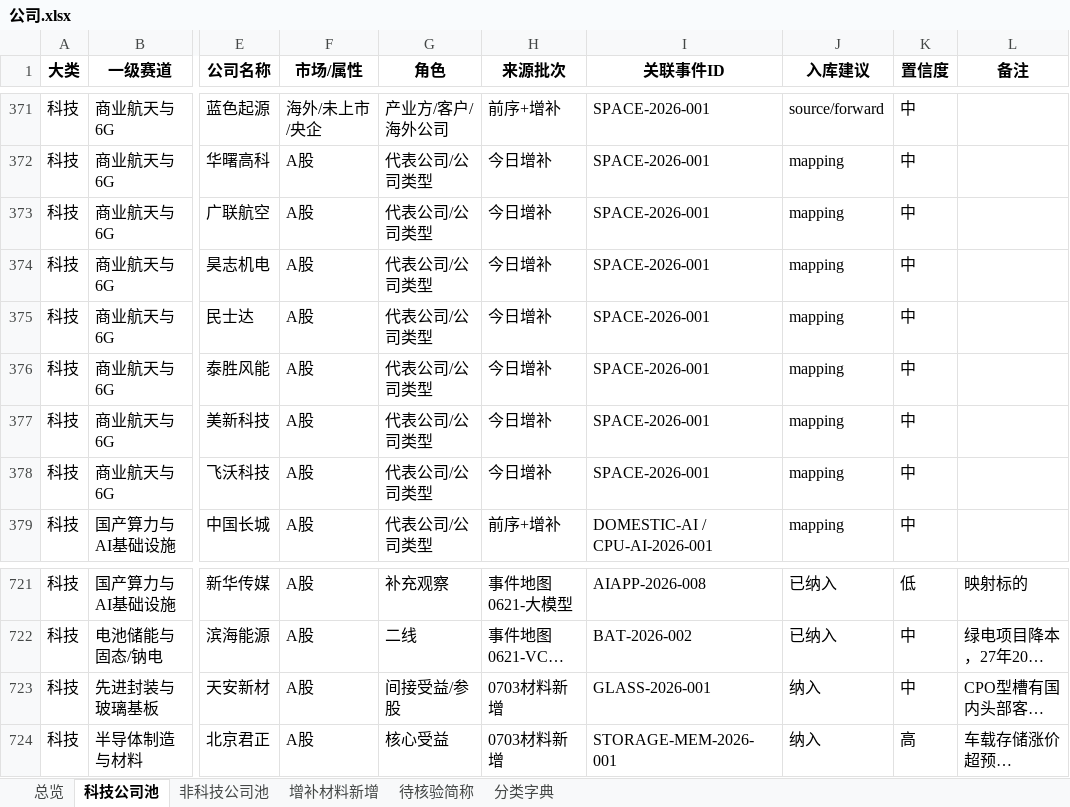
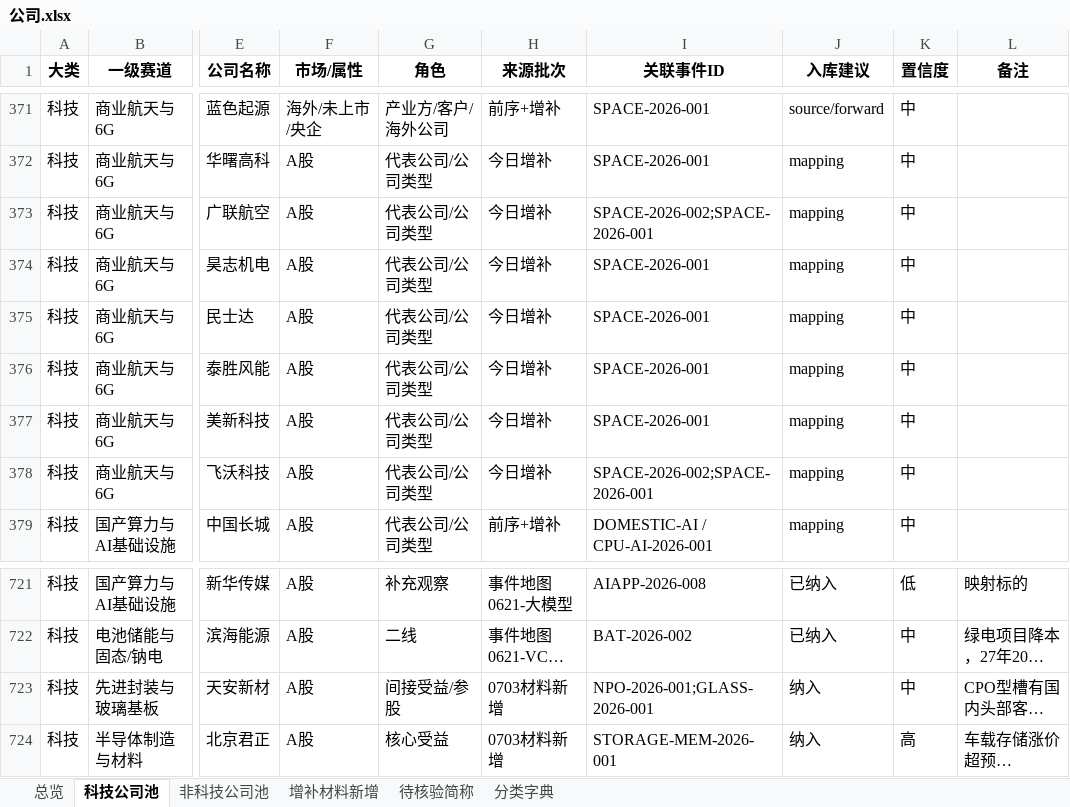
Before and after one commit to niki414414/stock-analysis-skill, an Excel workbook: data/company-pool/公司.xlsx, sheet 科技公司池, drawn as a sheet; only a part is shown, gaps mark what is left out; long unchanged cells end in …; values as stored, in another font and other column widths than the file's, no borders; the diff covers the shown part only; the diff names each change by its address in the sheet, - before the commit and + after, or states it on an @@ line.

```diff
--- a/data/company-pool/公司.xlsx (sheet 科技公司池)
+++ b/data/company-pool/公司.xlsx (sheet 科技公司池)
-I373 (关联事件ID): SPACE-2026-001
+I373 (关联事件ID): SPACE-2026-002;SPACE-2026-001
-I378 (关联事件ID): SPACE-2026-001
+I378 (关联事件ID): SPACE-2026-002;SPACE-2026-001
-I723 (关联事件ID): GLASS-2026-001
+I723 (关联事件ID): NPO-2026-001;GLASS-2026-001
```
Also changed, not shown: 18 added rows and 14 edited cells elsewhere in this sheet, sheet 增补材料新增.
